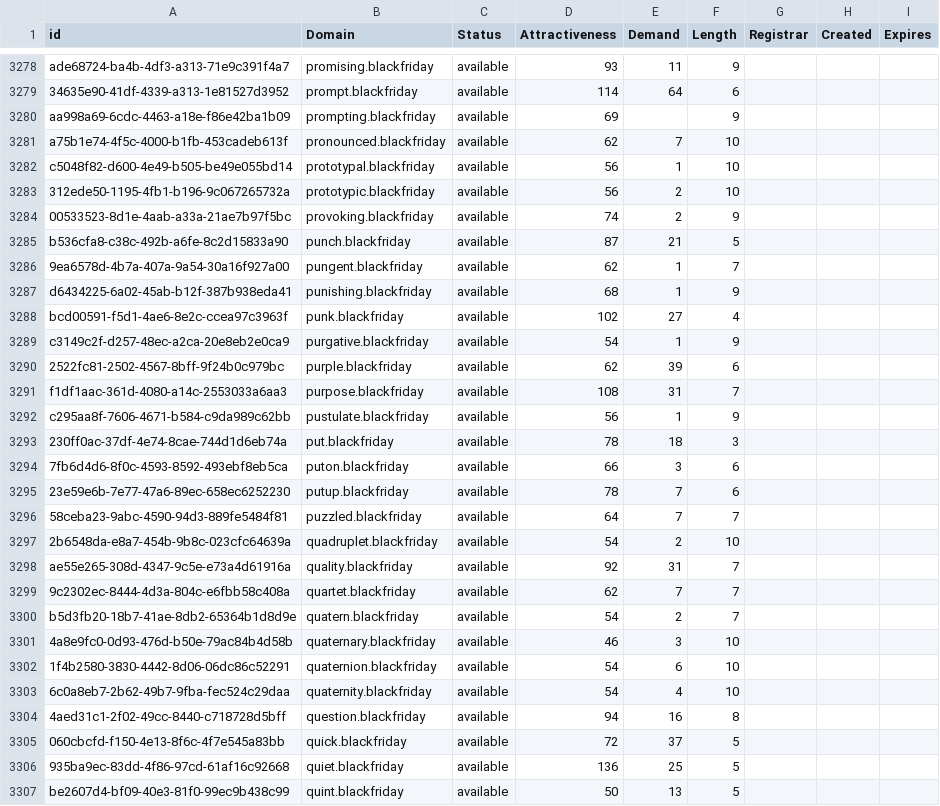
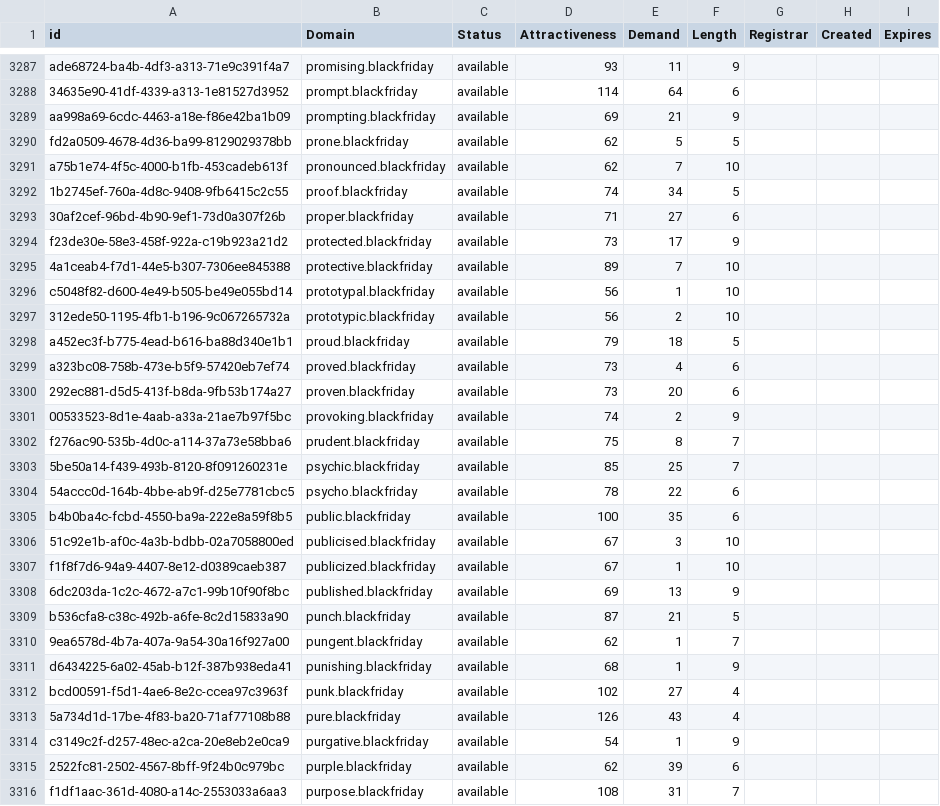
Before and after one commit to UniqueDomains/blackfriday-oneword-domains, a CSV file: blackfriday.csv, drawn as a sheet; only a part is shown, gaps mark what is left out; the shorter side is filled out with more unchanged rows; the diff covers the shown part only.

Commit message:
Domains update

```diff
--- a/blackfriday.csv
+++ b/blackfriday.csv
@@ -3279,7 +3288,22 @@ ade68724-ba4b-4df3-a313-71e9c391f4a7,promising.blackfriday,available,93,11,9,,,
 34635e90-41df-4339-a313-1e81527d3952,prompt.blackfriday,available,114,64,6,,,
-aa998a69-6cdc-4463-a18e-f86e42ba1b09,prompting.blackfriday,available,69,,9,,,
+aa998a69-6cdc-4463-a18e-f86e42ba1b09,prompting.blackfriday,available,69,21,9,,,
+fd2a0509-4678-4d36-ba99-8129029378bb,prone.blackfriday,available,62,5,5,,,
 a75b1e74-4f5c-4000-b1fb-453cadeb613f,pronounced.blackfriday,available,62,7,10,,,
+1b2745ef-760a-4d8c-9408-9fb6415c2c55,proof.blackfriday,available,74,34,5,,,
+30af2cef-96bd-4b90-9ef1-73d0a307f26b,proper.blackfriday,available,71,27,6,,,
+f23de30e-58e3-458f-922a-c19b923a21d2,protected.blackfriday,available,73,17,9,,,
+4a1ceab4-f7d1-44e5-b307-7306ee845388,protective.blackfriday,available,89,7,10,,,
 c5048f82-d600-4e49-b505-be49e055bd14,prototypal.blackfriday,available,56,1,10,,,
 312ede50-1195-4fb1-b196-9c067265732a,prototypic.blackfriday,available,56,2,10,,,
+a452ec3f-b775-4ead-b616-ba88d340e1b1,proud.blackfriday,available,79,18,5,,,
+a323bc08-758b-473e-b5f9-57420eb7ef74,proved.blackfriday,available,73,4,6,,,
+292ec881-d5d5-413f-b8da-9fb53b174a27,proven.blackfriday,available,73,20,6,,,
 00533523-8d1e-4aab-a33a-21ae7b97f5bc,provoking.blackfriday,available,74,2,9,,,
+f276ac90-535b-4d0c-a114-37a73e58bba6,prudent.blackfriday,available,75,8,7,,,
+5be50a14-f439-493b-8120-8f091260231e,psychic.blackfriday,available,85,25,7,,,
+54accc0d-164b-4bbe-ab9f-d25e7781cbc5,psycho.blackfriday,available,78,22,6,,,
+b4b0ba4c-fcbd-4550-ba9a-222e8a59f8b5,public.blackfriday,available,100,35,6,,,
+51c92e1b-af0c-4a3b-bdbb-02a7058800ed,publicised.blackfriday,available,67,3,10,,,
+f1f8f7d6-94a9-4407-8e12-d0389caeb387,publicized.blackfriday,available,67,1,10,,,
+6dc203da-1c2c-4672-a7c1-99b10f90f8bc,published.blackfriday,available,69,13,9,,,
 b536cfa8-c38c-492b-a6fe-8c2d15833a90,punch.blackfriday,available,87,21,5,,,
@@ -3288,2 +3312,3 @@ d6434225-6a02-45ab-b12f-387b938eda41,punishing.blackfriday,available,68,1,9,,,
 bcd00591-f5d1-4ae6-8e2c-ccea97c3963f,punk.blackfriday,available,102,27,4,,,
+5a734d1d-17be-4f83-ba20-71af77108b88,pure.blackfriday,available,126,43,4,,,
 c3149c2f-d257-48ec-a2ca-20e8eb2e0ca9,purgative.blackfriday,available,54,1,9,,,
```
Also changed, not shown: 17 added rows elsewhere in this file, 2 other files.
